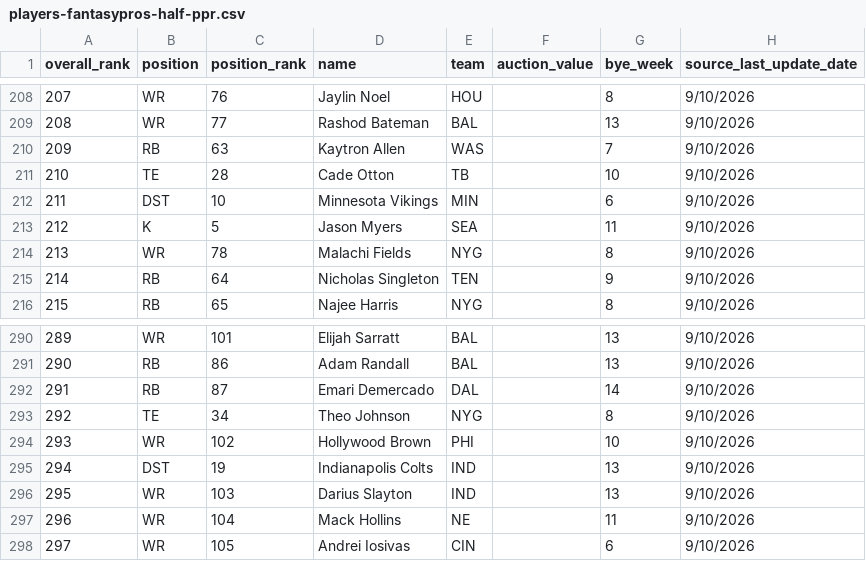
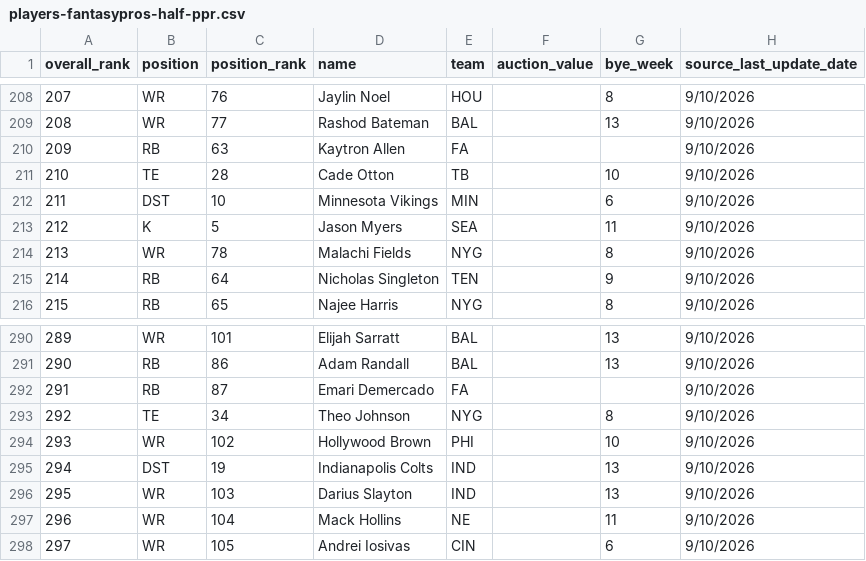
Before and after one commit to choselle/draft-day, a CSV file: public/players-fantasypros-half-ppr.csv, drawn as a sheet; only a part is shown, gaps mark what is left out.

Commit message:
Update FantasyPros draft rankings

```diff
--- a/public/players-fantasypros-half-ppr.csv
+++ b/public/players-fantasypros-half-ppr.csv
@@ -209,3 +209,3 @@ overall_rank,position,position_rank,name,team,auction_value,bye_week,source_last
 208,WR,77,Rashod Bateman,BAL,,13,9/10/2026
-209,RB,63,Kaytron Allen,WAS,,7,9/10/2026
+209,RB,63,Kaytron Allen,FA,,,9/10/2026
 210,TE,28,Cade Otton,TB,,10,9/10/2026
@@ -291,3 +291,3 @@ overall_rank,position,position_rank,name,team,auction_value,bye_week,source_last
 290,RB,86,Adam Randall,BAL,,13,9/10/2026
-291,RB,87,Emari Demercado,DAL,,14,9/10/2026
+291,RB,87,Emari Demercado,FA,,,9/10/2026
 292,TE,34,Theo Johnson,NYG,,8,9/10/2026
```
Also changed, not shown: public/players-fantasypros-ppr.csv, public/players-fantasypros-standard.csv.
